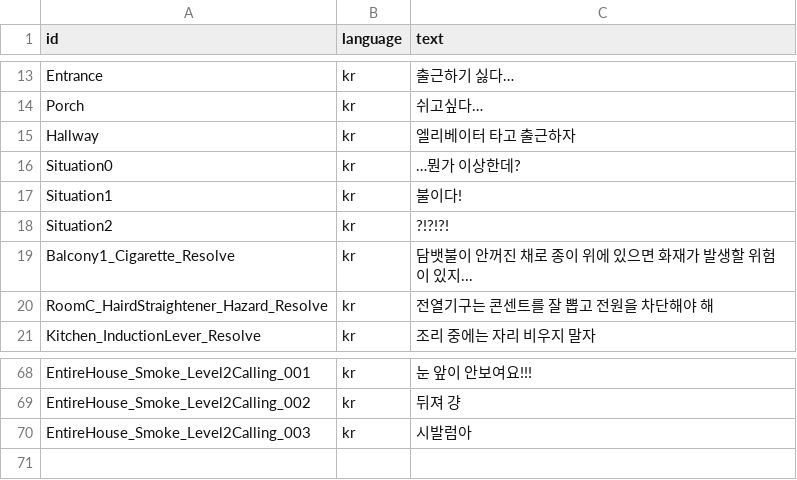
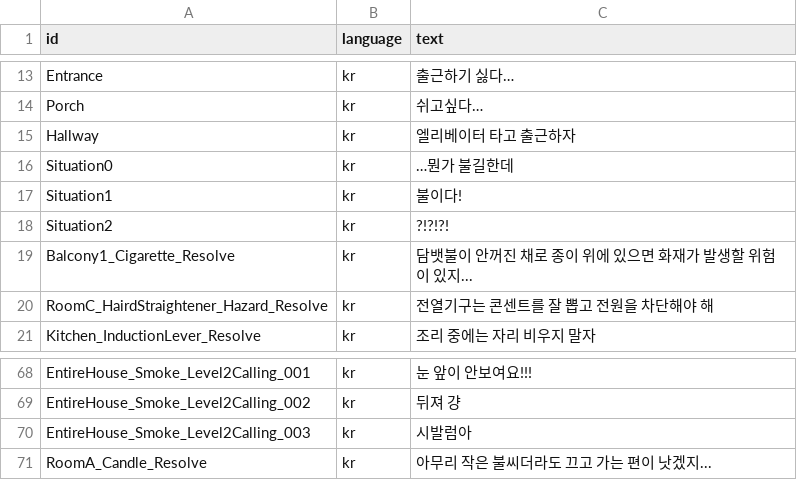
Before and after one commit to jeonghwan916/Virtual-Rescue, a CSV file: Assets/Resources/Loop Dialogue Sheets/Loop - Text.csv, drawn as a sheet; only a part is shown, gaps mark what is left out.

```diff
--- a/Assets/Resources/Loop Dialogue Sheets/Loop - Text.csv
+++ b/Assets/Resources/Loop Dialogue Sheets/Loop - Text.csv
@@ -15,3 +15,3 @@ Porch,kr,쉬고싶다…
 Hallway,kr,엘리베이터 타고 출근하자
-Situation0,kr,…뭔가 이상한데?
+Situation0,kr,…뭔가 불길한데
 Situation1,kr,불이다!
@@ -70 +70,2 @@ EntireHouse_Smoke_Level2Calling_002,kr,뒤져 걍
 EntireHouse_Smoke_Level2Calling_003,kr,시발럼아
+RoomA_Candle_Resolve,kr,아무리 작은 불씨더라도 끄고 가는 편이 낫겠지...
```
Also changed, not shown: Assets/Resources/Loop Dialogue Sheets/Loop - Dialogue.csv, 3 other files.
